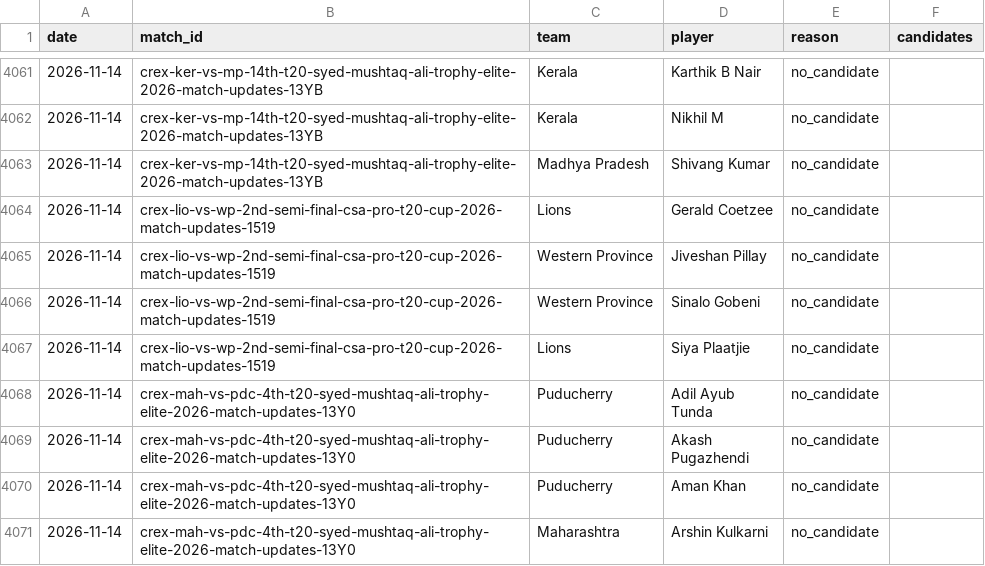
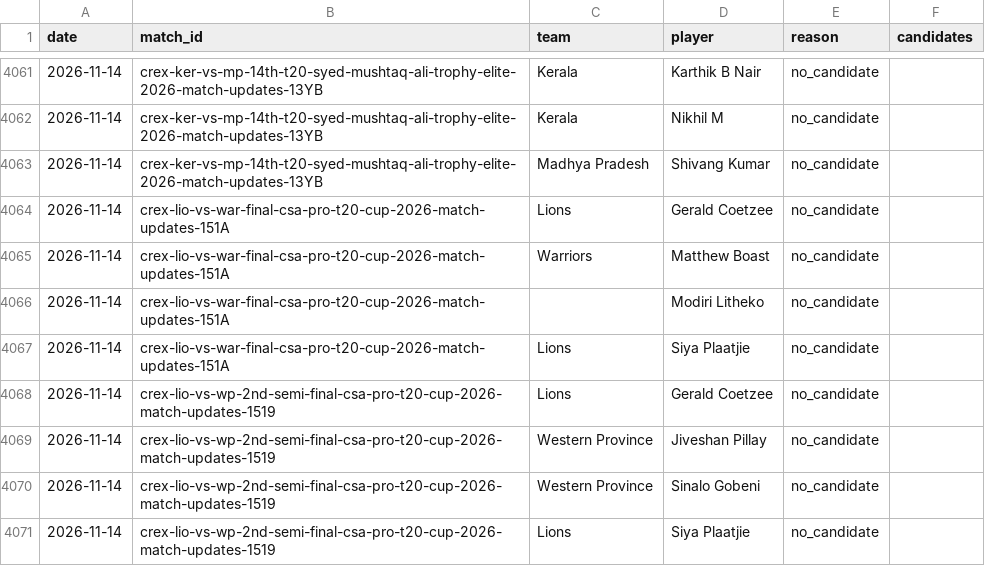
Before and after one commit to dheerajgoel17/cricket-data, a CSV file: data/provisional_unmatched.csv, drawn as a sheet; only a part is shown, gaps mark what is left out; the shorter side is filled out with more unchanged rows; the diff names each change by its address in the sheet, - before the commit and + after, or states it on an @@ line.

```diff
--- a/data/provisional_unmatched.csv
+++ b/data/provisional_unmatched.csv
+row 4064: 2026-11-14 | crex-lio-vs-war-final-csa-pro-t20-cup-2026-match-updates-151A | Lions | Gerald Coetzee | no_candidate
+row 4065: 2026-11-14 | crex-lio-vs-war-final-csa-pro-t20-cup-2026-match-updates-151A | Warriors | Matthew Boast | no_candidate
+row 4066: 2026-11-14 | crex-lio-vs-war-final-csa-pro-t20-cup-2026-match-updates-151A |  | Modiri Litheko | no_candidate
+row 4067: 2026-11-14 | crex-lio-vs-war-final-csa-pro-t20-cup-2026-match-updates-151A | Lions | Siya Plaatjie | no_candidate
```
Also changed, not shown: 2 other files.
